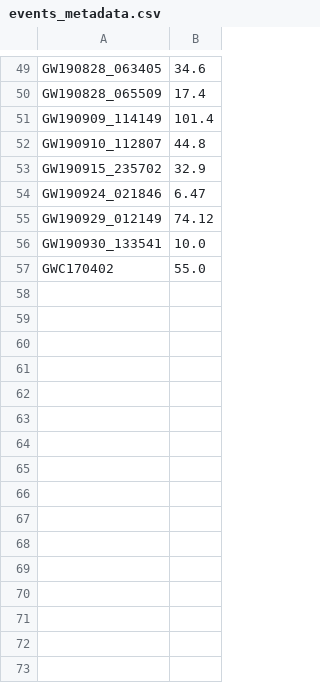
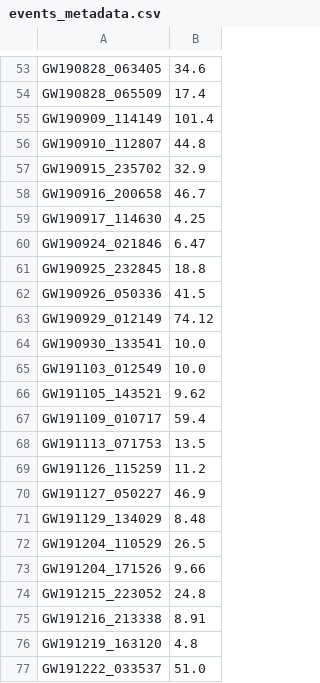
Before and after one commit to isha1810/cogwheel, a CSV file: cogwheel/data/events_metadata.csv, drawn as a sheet; only a part is shown, gaps mark what is left out; the shorter side is filled out with more unchanged rows; the diff covers the shown part only; the diff names each change by its address in the sheet, - before the commit and + after, or states it on an @@ line.

Commit message:
Added more events to the metadata table.

```diff
--- a/cogwheel/data/events_metadata.csv
+++ b/cogwheel/data/events_metadata.csv
+row 58: GW190916_200658 | 46.7
+row 59: GW190917_114630 | 4.25
+row 61: GW190925_232845 | 18.8
+row 62: GW190926_050336 | 41.5
+row 65: GW191103_012549 | 10.0
+row 66: GW191105_143521 | 9.62
+row 67: GW191109_010717 | 59.4
+row 68: GW191113_071753 | 13.5
+row 69: GW191126_115259 | 11.2
+row 70: GW191127_050227 | 46.9
+row 71: GW191129_134029 | 8.48
+row 72: GW191204_110529 | 26.5
+row 73: GW191204_171526 | 9.66
+row 74: GW191215_223052 | 24.8
+row 75: GW191216_213338 | 8.91
+row 76: GW191219_163120 | 4.8
+row 77: GW191222_033537 | 51.0
```
Also changed, not shown: 25 added rows and 2 moved rows elsewhere in this file.
